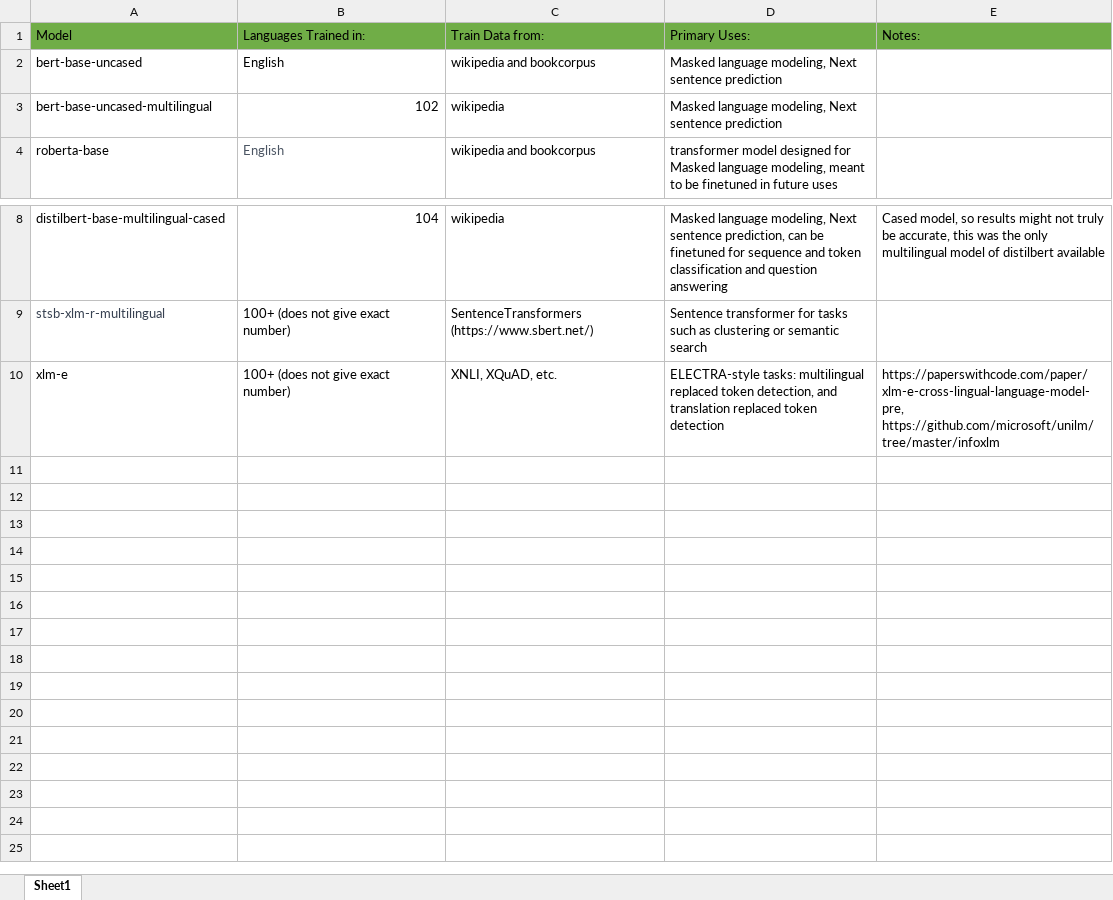
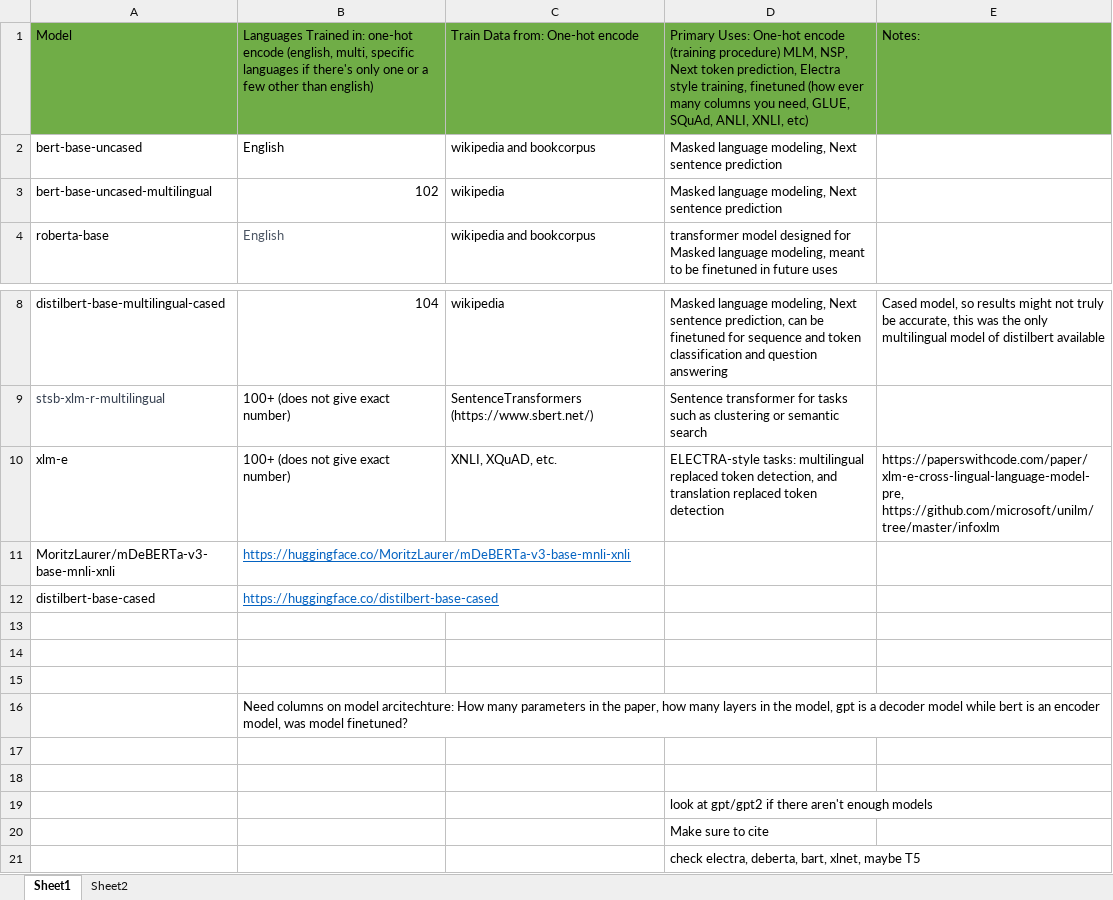
Before and after one commit to ryan-ackerman/SoDA496Project, an Excel workbook: Assignments/List_of_Models.xlsx, sheet Sheet1, drawn as a sheet; only a part is shown, gaps mark what is left out; values as stored, in another font and other column widths than the file's, no borders; the diff names each change by its address in the sheet, - before the commit and + after, or states it on an @@ line.

Commit message:
Updated List_of_Models.csv and Uploading of paper

```diff
--- a/Assignments/List_of_Models.xlsx (sheet Sheet1)
+++ b/Assignments/List_of_Models.xlsx (sheet Sheet1)
+sheet tab: Sheet2
-B1: …Trained in:
+B1: …Trained in: one-hot encode (english, multi, specific languages if there's only one or a few other than english)
-C1: Train Data from:
+C1: Train Data from: One-hot encode
-D1: Primary Uses:
+D1: Primary Uses: One-hot encode (training procedure) MLM, NSP, Next token prediction, Electra style training, finetuned (how ever many columns you need, GLUE, SQuAd, ANLI, XNLI, etc)
+row 11: MoritzLaurer/mDeBERTa-v3-base-mnli-xnli | https://huggingface.co/MoritzLaurer/mDeBERTa-v3-base-mnli-xnli
+row 12: distilbert-base-cased | https://huggingface.co/distilbert-base-cased
+row 13: (empty)
+row 14: (empty)
+row 15: (empty)
+row 16:  | Need columns on model arcitechture: How many parameters in the paper, how many layers in the model, gpt is a decoder model while bert is an encoder model, was model finetuned?
+row 17: (empty)
+row 18: (empty)
+row 19:  |  |  | look at gpt/gpt2 if there aren't enough models
+row 20:  |  |  | Make sure to cite
+row 21:  |  |  | check electra, deberta, bart, xlnet, maybe T5
```
Also changed, not shown: 2 other files.
